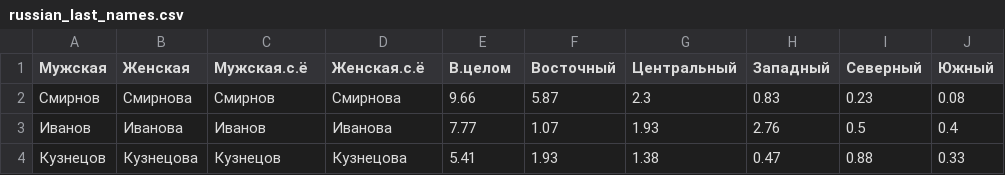
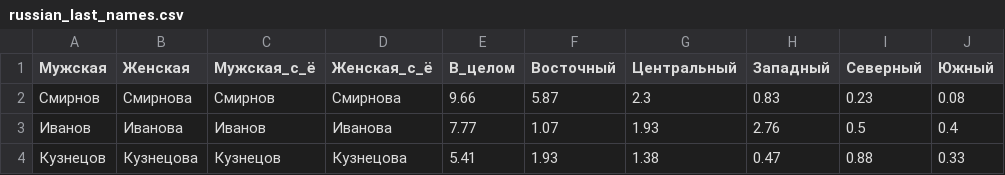
Before and after one commit to isdemin/data-collection, a CSV file: russian_last_names.csv, drawn as a sheet; only a part is shown; the diff names each change by its address in the sheet, - before the commit and + after, or states it on an @@ line.

Commit message:
Топ-249 самых популярных русских фамилий
C https://metrics.tilda.ws/surnames
Алгоритм: из общего массива данных (67 000 фамилий, 1,2 млн человек, 50 районов шести регионов) были исключены редкие (предположительно "пришлые", "залетные") фамилии, Исключение проводилось согласно демографическому критерию: при наличии в районе менее пяти человек - носителей данной фамилии, фамилия считалась условно "пришлой", "не коренной", Из оставшегося массива (14 000 фамилий, 0,8 миллиона человек) отобраны фамилии, встреченные в каждом из шести изученных регионов.
Состав регионов: Восточный - Костромская область; Центральный - Тверская область; Западный - Смоленская область; Северный - Архангельская область; Южный - Белгородская, Курская и Воронежская области; Сибирь - Кемеровская область.
Обращаем внимание, что предлагаемая таблица посвящена не самым частым, а "самым общим" фамилиям, частоты указаны в процентах (например, значение 0,1 означает частоту носителей фамилии один на тысячу). Мы округлили частоты до второго знака, поэтому значение «0,00» означает не отсутствие фамилии, а то, что её частота меньше 0,01%.
Информация via genofond.ru

```diff
--- a/russian_last_names.csv
+++ b/russian_last_names.csv
-C1: Мужская.c.ё
+C1: Мужская_c_ё
-D1: Женская.c.ё
+D1: Женская_c_ё
-E1: В.целом
+E1: В_целом
```
